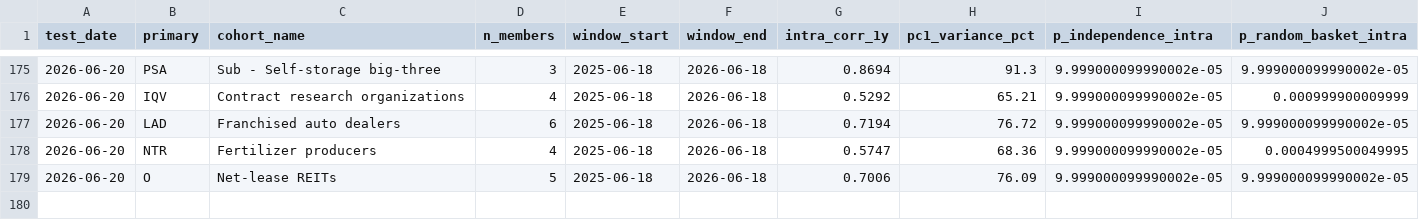
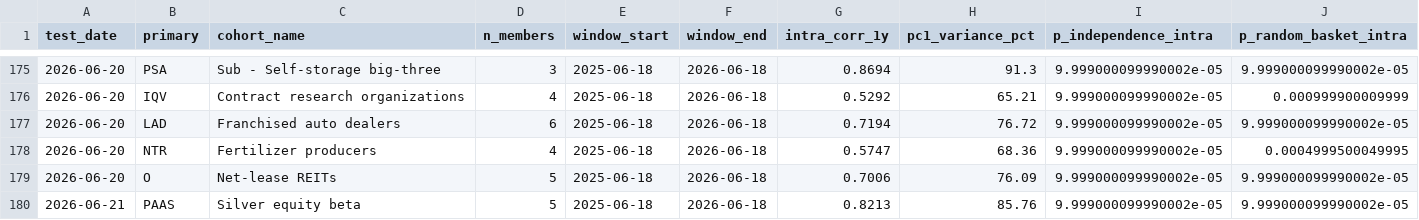
Before and after one commit to Kleinster2/financial-charts, a CSV file: scripts/cluster_registry.csv, drawn as a sheet; only a part is shown, gaps mark what is left out; rows hold the shown columns only; the diff names each change by its address in the sheet, - before the commit and + after, or states it on an @@ line.

```diff
--- a/scripts/cluster_registry.csv
+++ b/scripts/cluster_registry.csv
+row 180: 2026-06-21 | PAAS | Silver equity beta | 5 | 2025-06-18 | 2026-06-18 | 0.8213 | 85.76 | 9.999000099990002e-05 | 9.999000099990002e-05
```
Also changed, not shown: 22 other files.
